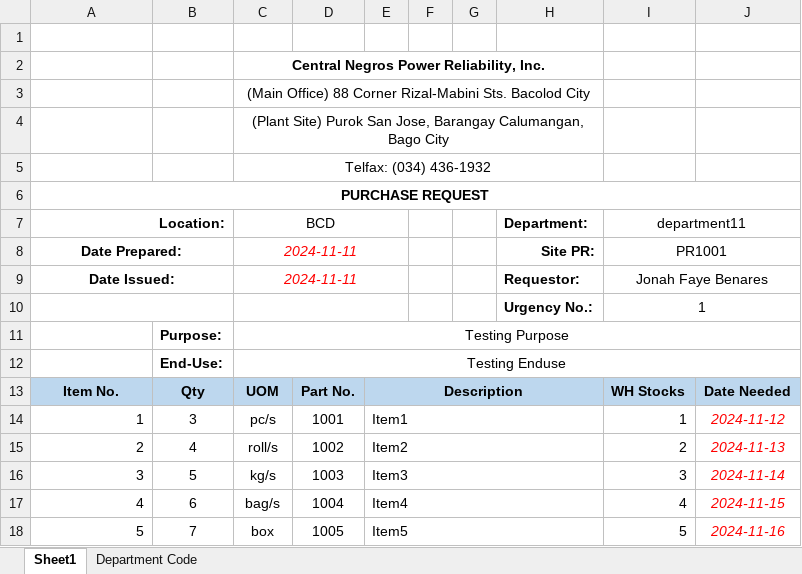
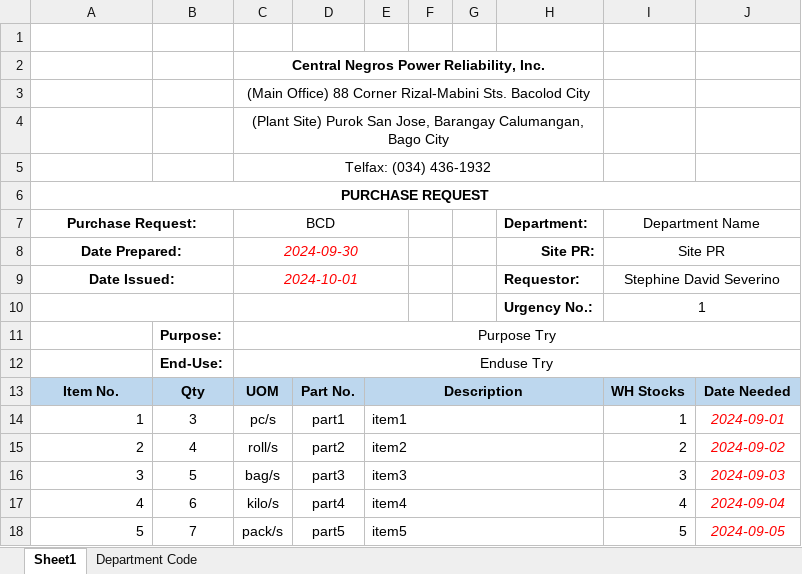
Before and after one commit to JonahBenares/new_purchasing, an Excel workbook: storage/app/imports/PurchaseRequestFormcenpribcd.xlsx, sheet Sheet1, drawn as a sheet; values as stored, in another font and other column widths than the file's, no borders; charts and pictures not drawn; the diff names each change by its address in the sheet, - before the commit and + after, or states it on an @@ line.

```diff
--- a/storage/app/imports/PurchaseRequestFormcenpribcd.xlsx (sheet Sheet1)
+++ b/storage/app/imports/PurchaseRequestFormcenpribcd.xlsx (sheet Sheet1)
-A7: Location:
+A7: Purchase Request:
-A7 alignment: right
+A7 alignment: center
-I7: department11
+I7: Department Name
-C8: 2024-11-11
+C8: 2024-09-30
-I8: PR1001
+I8: Site PR
-C9: 2024-11-11
+C9: 2024-10-01
-I9: Jonah Faye Benares
+I9: Stephine David Severino
-C11: Testing Purpose
+C11: Purpose Try
-C12: Testing Enduse
+C12: Enduse Try
-D14: 1001
+D14: part1
-E14: Item1
+E14: item1
-J14: 2024-11-12
+J14: 2024-09-01
-D15: 1002
+D15: part2
-E15: Item2
+E15: item2
-J15: 2024-11-13
+J15: 2024-09-02
-C16: kg/s
+C16: bag/s
-D16: 1003
+D16: part3
-E16: Item3
+E16: item3
-J16: 2024-11-14
+J16: 2024-09-03
-C17: bag/s
+C17: kilo/s
-D17: 1004
+D17: part4
-E17: Item4
+E17: item4
-J17: 2024-11-15
+J17: 2024-09-04
-C18: box
+C18: pack/s
-D18: 1005
+D18: part5
-E18: Item5
+E18: item5
-J18: 2024-11-16
+J18: 2024-09-05
```
Also changed, not shown: charts or pictures, 6 other files.
